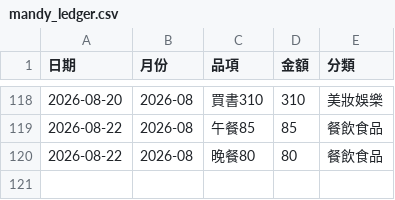
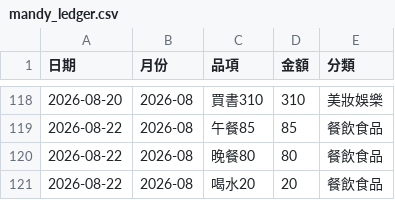
Before and after one commit to Mandy3480/mandy-money-app-v2, a CSV file: mandy_ledger.csv, drawn as a sheet; only a part is shown, gaps mark what is left out; the diff names each change by its address in the sheet, - before the commit and + after, or states it on an @@ line.

```diff
--- a/mandy_ledger.csv
+++ b/mandy_ledger.csv
+row 121: 2026-08-22 | 2026-08 | 喝水20 | 20 | 餐飲食品
```
